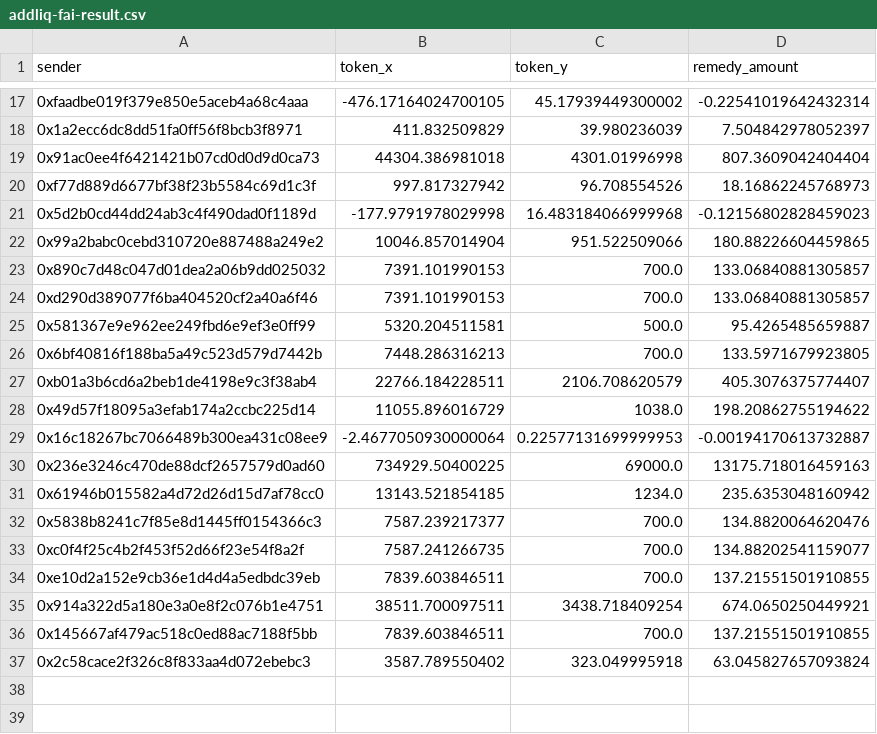
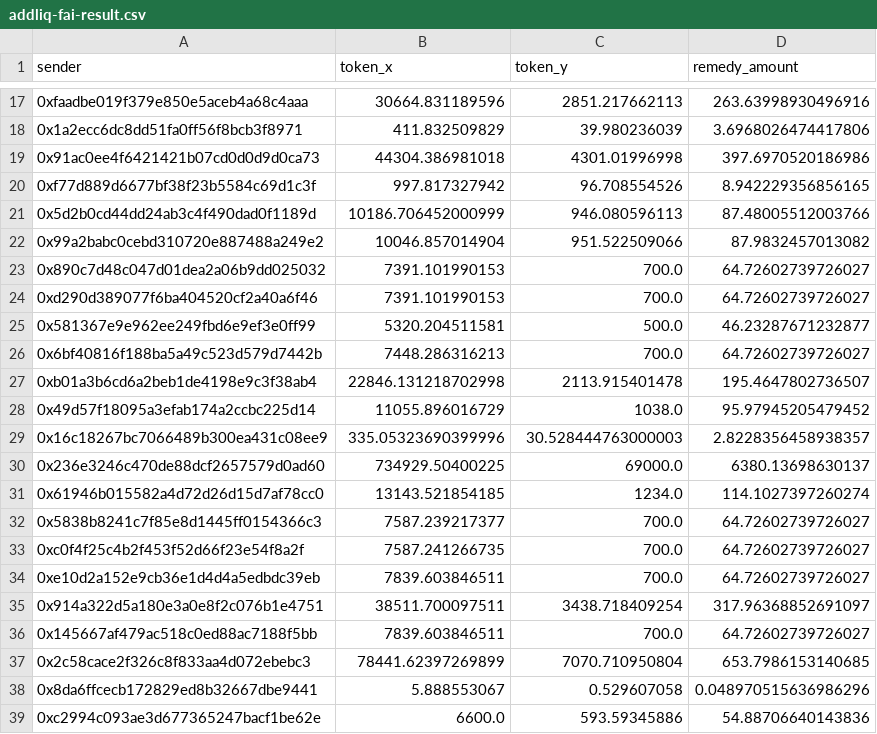
Before and after one commit to Elements-Studio/remedy_star, a CSV file: datas/addliq-fai-result.csv, drawn as a sheet; only a part is shown, gaps mark what is left out; the diff covers the shown part only.

```diff
--- a/datas/addliq-fai-result.csv
+++ b/datas/addliq-fai-result.csv
@@ -17,21 +17,23 @@ sender,token_x,token_y,remedy_amount
-0xfaadbe019f379e850e5aceb4a68c4aaa,-476.17164024700105,45.17939449300002,-0.22541019642432314
-0x1a2ecc6dc8dd51fa0ff56f8bcb3f8971,411.832509829,39.980236039,7.504842978052397
-0x91ac0ee4f6421421b07cd0d0d9d0ca73,44304.386981018,4301.01996998,807.3609042404404
-0xf77d889d6677bf38f23b5584c69d1c3f,997.817327942,96.708554526,18.16862245768973
-0x5d2b0cd44dd24ab3c4f490dad0f1189d,-177.9791978029998,16.483184066999968,-0.12156802828459023
-0x99a2babc0cebd310720e887488a249e2,10046.857014904,951.522509066,180.88226604459865
-0x890c7d48c047d01dea2a06b9dd025032,7391.101990153,700.0,133.06840881305857
-0xd290d389077f6ba404520cf2a40a6f46,7391.101990153,700.0,133.06840881305857
-0x581367e9e962ee249fbd6e9ef3e0ff99,5320.204511581,500.0,95.4265485659887
-0x6bf40816f188ba5a49c523d579d7442b,7448.286316213,700.0,133.5971679923805
-0xb01a3b6cd6a2beb1de4198e9c3f38ab4,22766.184228511,2106.708620579,405.3076375774407
-0x49d57f18095a3efab174a2ccbc225d14,11055.896016729,1038.0,198.20862755194622
-0x16c18267bc7066489b300ea431c08ee9,-2.4677050930000064,0.22577131699999953,-0.00194170613732887
-0x236e3246c470de88dcf2657579d0ad60,734929.50400225,69000.0,13175.718016459163
-0x61946b015582a4d72d26d15d7af78cc0,13143.521854185,1234.0,235.6353048160942
-0x5838b8241c7f85e8d1445ff0154366c3,7587.239217377,700.0,134.8820064620476
-0xc0f4f25c4b2f453f52d66f23e54f8a2f,7587.241266735,700.0,134.88202541159077
-0xe10d2a152e9cb36e1d4d4a5edbdc39eb,7839.603846511,700.0,137.21551501910855
-0x914a322d5a180e3a0e8f2c076b1e4751,38511.700097511,3438.718409254,674.0650250449921
-0x145667af479ac518c0ed88ac7188f5bb,7839.603846511,700.0,137.21551501910855
-0x2c58cace2f326c8f833aa4d072ebebc3,3587.789550402,323.049995918,63.045827657093824
+0xfaadbe019f379e850e5aceb4a68c4aaa,30664.831189596,2851.217662113,263.63998930496916
+0x1a2ecc6dc8dd51fa0ff56f8bcb3f8971,411.832509829,39.980236039,3.6968026474417806
+0x91ac0ee4f6421421b07cd0d0d9d0ca73,44304.386981018,4301.01996998,397.6970520186986
+0xf77d889d6677bf38f23b5584c69d1c3f,997.817327942,96.708554526,8.942229356856165
+0x5d2b0cd44dd24ab3c4f490dad0f1189d,10186.706452000999,946.080596113,87.48005512003766
+0x99a2babc0cebd310720e887488a249e2,10046.857014904,951.522509066,87.9832457013082
+0x890c7d48c047d01dea2a06b9dd025032,7391.101990153,700.0,64.72602739726027
+0xd290d389077f6ba404520cf2a40a6f46,7391.101990153,700.0,64.72602739726027
+0x581367e9e962ee249fbd6e9ef3e0ff99,5320.204511581,500.0,46.23287671232877
+0x6bf40816f188ba5a49c523d579d7442b,7448.286316213,700.0,64.72602739726027
+0xb01a3b6cd6a2beb1de4198e9c3f38ab4,22846.131218702998,2113.915401478,195.4647802736507
+0x49d57f18095a3efab174a2ccbc225d14,11055.896016729,1038.0,95.97945205479452
+0x16c18267bc7066489b300ea431c08ee9,335.05323690399996,30.528444763000003,2.8228356458938357
+0x236e3246c470de88dcf2657579d0ad60,734929.50400225,69000.0,6380.13698630137
+0x61946b015582a4d72d26d15d7af78cc0,13143.521854185,1234.0,114.1027397260274
+0x5838b8241c7f85e8d1445ff0154366c3,7587.239217377,700.0,64.72602739726027
+0xc0f4f25c4b2f453f52d66f23e54f8a2f,7587.241266735,700.0,64.72602739726027
+0xe10d2a152e9cb36e1d4d4a5edbdc39eb,7839.603846511,700.0,64.72602739726027
+0x914a322d5a180e3a0e8f2c076b1e4751,38511.700097511,3438.718409254,317.96368852691097
+0x145667af479ac518c0ed88ac7188f5bb,7839.603846511,700.0,64.72602739726027
+0x2c58cace2f326c8f833aa4d072ebebc3,78441.62397269899,7070.710950804,653.7986153140685
+0x8da6ffcecb172829ed8b32667dbe9441,5.888553067,0.529607058,0.048970515636986296
+0xc2994c093ae3d677365247bacf1be62e,6600.0,593.59345886,54.88706640143836
```
Also changed, not shown: 8 added rows, 3 removed rows and 24 edited cells elsewhere in this file, datas/addliq-star-result.csv, 3 other files.
